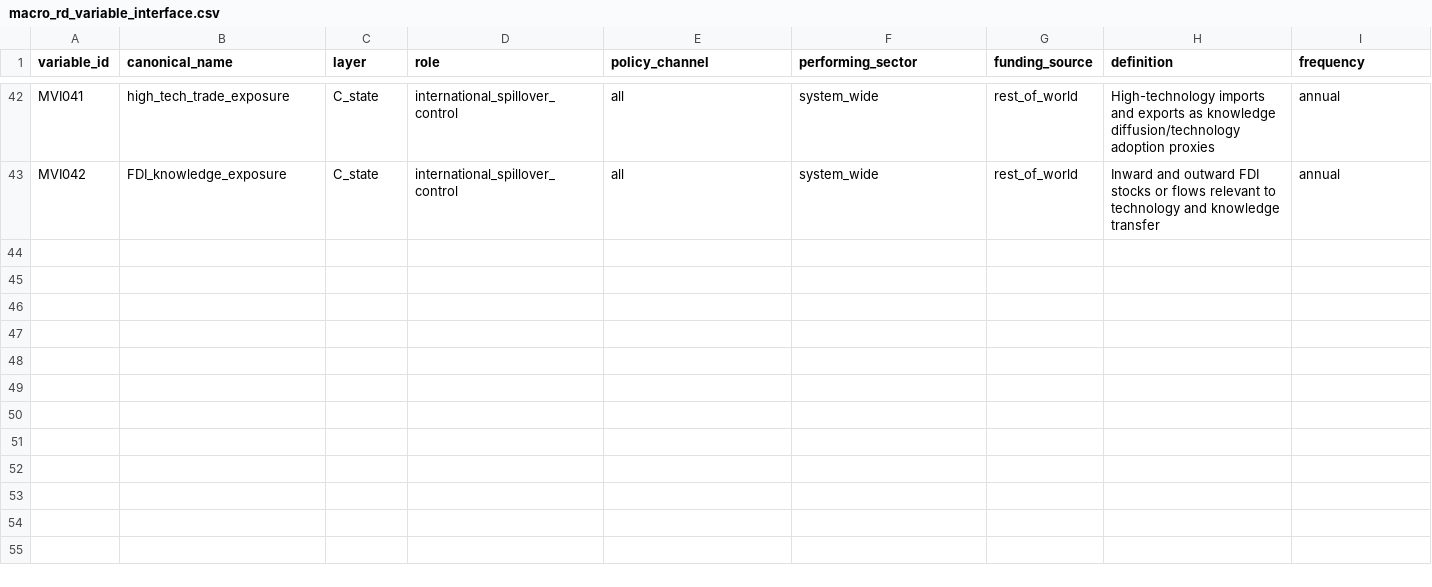
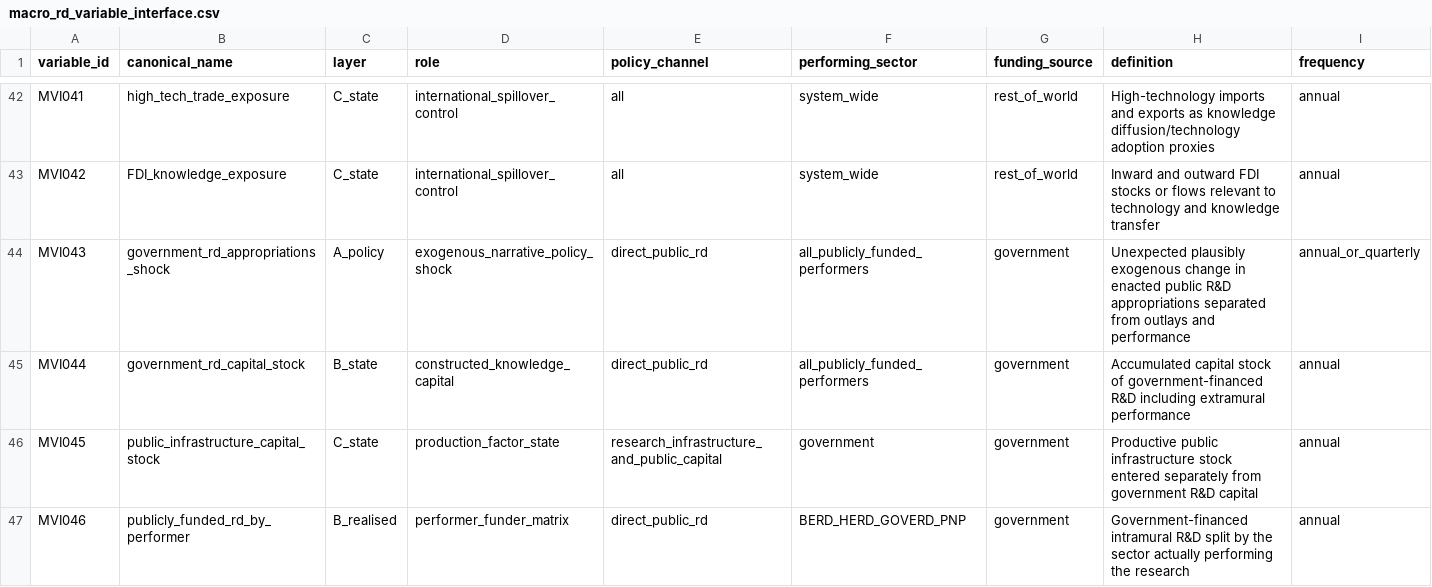
Before and after one commit to mapemar/italy-rd-investment-shock, a CSV file: data/intermediate/macro_rd_variable_interface.csv, drawn as a sheet; only a part is shown, gaps mark what is left out; rows hold the shown columns only; the diff names each change by its address in the sheet, - before the commit and + after, or states it on an @@ line.

Commit message:
Add government R&D capital and appropriations shock variables

```diff
--- a/data/intermediate/macro_rd_variable_interface.csv
+++ b/data/intermediate/macro_rd_variable_interface.csv
+row 44: MVI043 | government_rd_appropriations_shock | A_policy | exogenous_narrative_policy_shock | direct_public_rd | all_publicly_funded_performers | government | Unexpected plausibly exogenous change in enacted public R&D appropriations separated from outlays and performance | annual_or_quarterly
+row 45: MVI044 | government_rd_capital_stock | B_state | constructed_knowledge_capital | direct_public_rd | all_publicly_funded_performers | government | Accumulated capital stock of government-financed R&D including extramural performance | annual
+row 46: MVI045 | public_infrastructure_capital_stock | C_state | production_factor_state | research_infrastructure_and_public_capital | government | government | Productive public infrastructure stock entered separately from government R&D capital | annual
+row 47: MVI046 | publicly_funded_rd_by_performer | B_realised | performer_funder_matrix | direct_public_rd | BERD_HERD_GOVERD_PNP | government | Government-financed intramural R&D split by the sector actually performing the research | annual
```
